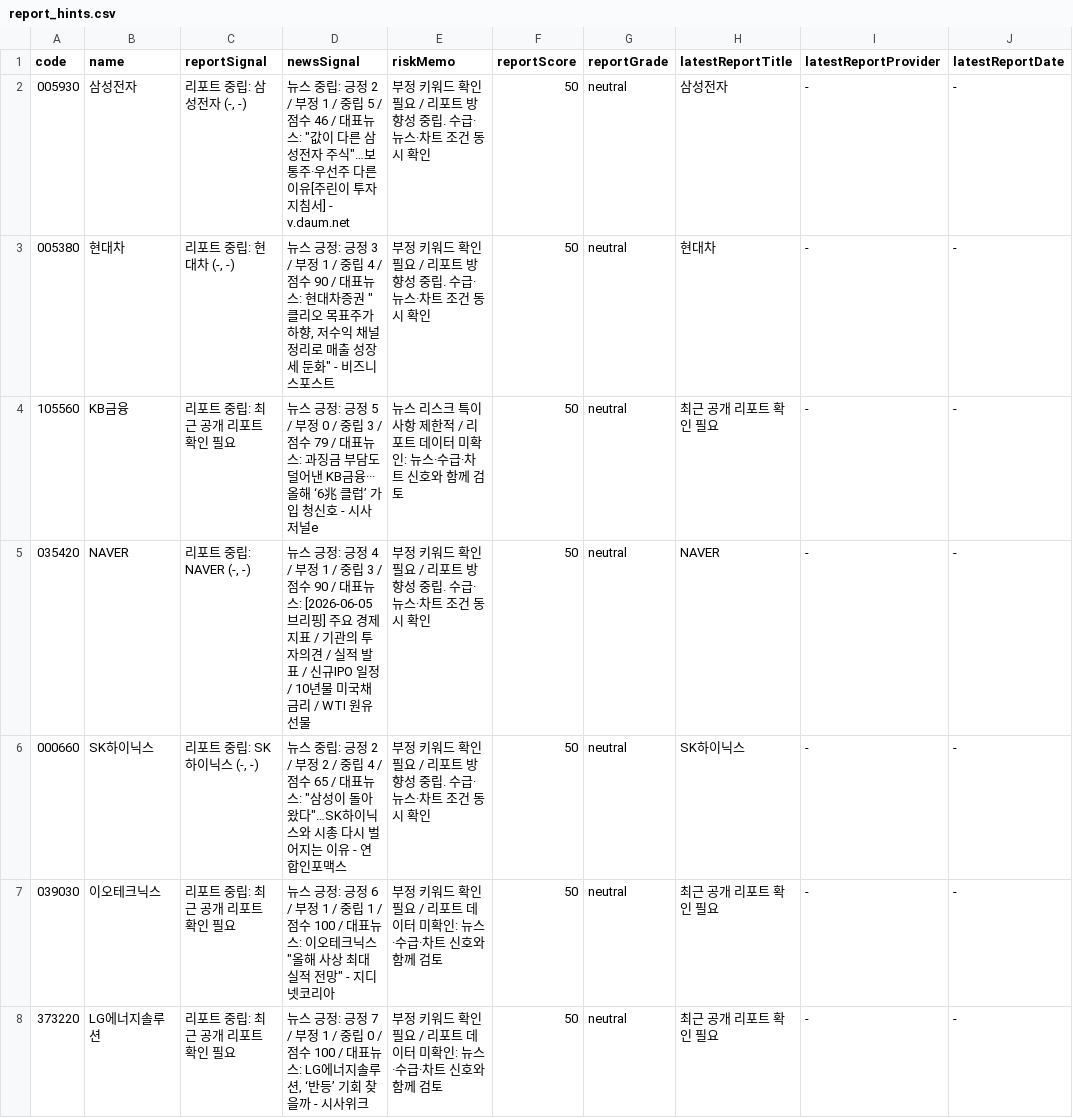
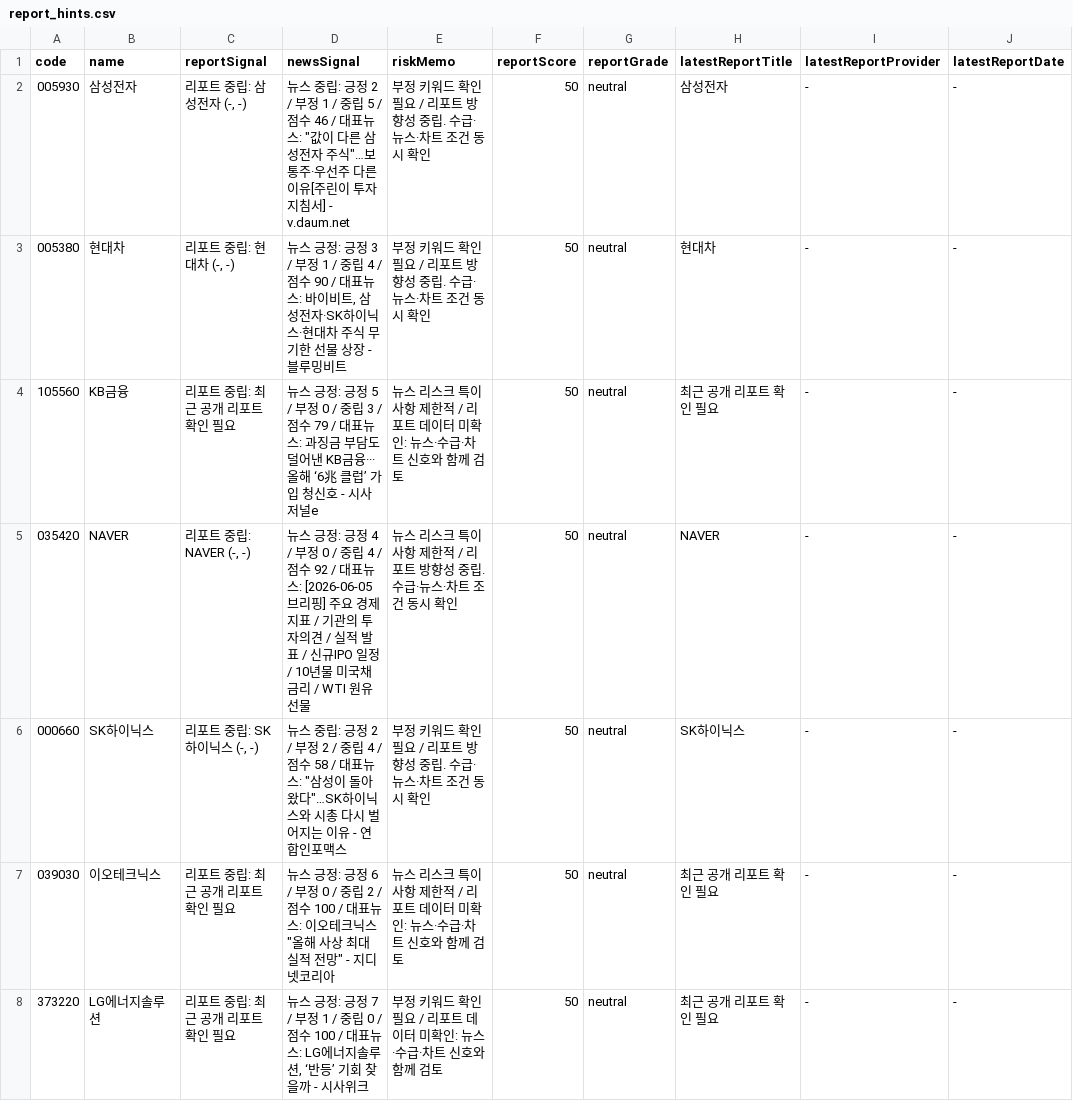
Before and after one commit to babbu28238/investment-json-data, a CSV file: report_hints.csv, drawn as a sheet; only a part is shown; the diff covers the shown part only.

```diff
--- a/report_hints.csv
+++ b/report_hints.csv
@@ -2,7 +2,7 @@
 005930,삼성전자,"리포트 중립: 삼성전자 (-, -)","뉴스 중립: 긍정 2 / 부정 1 / 중립 5 / 점수 46 / 대표뉴스: ""값이 다른 삼성전자 주식""…보통주·우선주 다른 이유[주린이 투자지침서] - v.daum.net",부정 키워드 확인 필요 / 리포트 방향성 중립. 수급·뉴스·차트 조건 동시 확인,50,neutral,삼성전자,-,-
-005380,현대차,"리포트 중립: 현대차 (-, -)","뉴스 긍정: 긍정 3 / 부정 1 / 중립 4 / 점수 90 / 대표뉴스: 현대차증권 ""클리오 목표주가 하향, 저수익 채널 정리로 매출 성장세 둔화"" - 비즈니스포스트",부정 키워드 확인 필요 / 리포트 방향성 중립. 수급·뉴스·차트 조건 동시 확인,50,neutral,현대차,-,-
+005380,현대차,"리포트 중립: 현대차 (-, -)","뉴스 긍정: 긍정 3 / 부정 1 / 중립 4 / 점수 90 / 대표뉴스: 바이비트, 삼성전자·SK하이닉스·현대차 주식 무기한 선물 상장 - 블루밍비트",부정 키워드 확인 필요 / 리포트 방향성 중립. 수급·뉴스·차트 조건 동시 확인,50,neutral,현대차,-,-
 105560,KB금융,리포트 중립: 최근 공개 리포트 확인 필요,뉴스 긍정: 긍정 5 / 부정 0 / 중립 3 / 점수 79 / 대표뉴스: 과징금 부담도 덜어낸 KB금융···올해 ‘6兆 클럽’ 가입 청신호 - 시사저널e,뉴스 리스크 특이사항 제한적 / 리포트 데이터 미확인: 뉴스·수급·차트 신호와 함께 검토,50,neutral,최근 공개 리포트 확인 필요,-,-
-035420,NAVER,"리포트 중립: NAVER (-, -)",뉴스 긍정: 긍정 4 / 부정 1 / 중립 3 / 점수 90 / 대표뉴스: [2026-06-05 브리핑] 주요 경제지표 / 기관의 투자의견 / 실적 발표 / 신규IPO 일정/ 10년물 미국채 금리 / WTI 원유 선물 ,부정 키워드 확인 필요 / 리포트 방향성 중립. 수급·뉴스·차트 조건 동시 확인,50,neutral,NAVER,-,-
-000660,SK하이닉스,"리포트 중립: SK하이닉스 (-, -)","뉴스 중립: 긍정 2 / 부정 2 / 중립 4 / 점수 65 / 대표뉴스: ""삼성이 돌아왔다""…SK하이닉스와 시총 다시 벌어지는 이유 - 연합인포맥스",부정 키워드 확인 필요 / 리포트 방향성 중립. 수급·뉴스·차트 조건 동시 확인,50,neutral,SK하이닉스,-,-
-039030,이오테크닉스,리포트 중립: 최근 공개 리포트 확인 필요,"뉴스 긍정: 긍정 6 / 부정 1 / 중립 1 / 점수 100 / 대표뉴스: 이오테크닉스 ""올해 사상 최대 실적 전망"" - 지디넷코리아",부정 키워드 확인 필요 / 리포트 데이터 미확인: 뉴스·수급·차트 신호와 함께 검토,50,neutral,최근 공개 리포트 확인 필요,-,-
+035420,NAVER,"리포트 중립: NAVER (-, -)",뉴스 긍정: 긍정 4 / 부정 0 / 중립 4 / 점수 92 / 대표뉴스: [2026-06-05 브리핑] 주요 경제지표 / 기관의 투자의견 / 실적 발표 / 신규IPO 일정/ 10년물 미국채 금리 / WTI 원유 선물 ,뉴스 리스크 특이사항 제한적 / 리포트 방향성 중립. 수급·뉴스·차트 조건 동시 확인,50,neutral,NAVER,-,-
+000660,SK하이닉스,"리포트 중립: SK하이닉스 (-, -)","뉴스 중립: 긍정 2 / 부정 2 / 중립 4 / 점수 58 / 대표뉴스: ""삼성이 돌아왔다""…SK하이닉스와 시총 다시 벌어지는 이유 - 연합인포맥스",부정 키워드 확인 필요 / 리포트 방향성 중립. 수급·뉴스·차트 조건 동시 확인,50,neutral,SK하이닉스,-,-
+039030,이오테크닉스,리포트 중립: 최근 공개 리포트 확인 필요,"뉴스 긍정: 긍정 6 / 부정 0 / 중립 2 / 점수 100 / 대표뉴스: 이오테크닉스 ""올해 사상 최대 실적 전망"" - 지디넷코리아",뉴스 리스크 특이사항 제한적 / 리포트 데이터 미확인: 뉴스·수급·차트 신호와 함께 검토,50,neutral,최근 공개 리포트 확인 필요,-,-
 373220,LG에너지솔루션,리포트 중립: 최근 공개 리포트 확인 필요,"뉴스 긍정: 긍정 7 / 부정 1 / 중립 0 / 점수 100 / 대표뉴스: LG에너지솔루션, ‘반등’ 기회 찾을까 - 시사위크",부정 키워드 확인 필요 / 리포트 데이터 미확인: 뉴스·수급·차트 신호와 함께 검토,50,neutral,최근 공개 리포트 확인 필요,-,-
```
Also changed, not shown: 10 edited cells elsewhere in this file, 25 other files.
